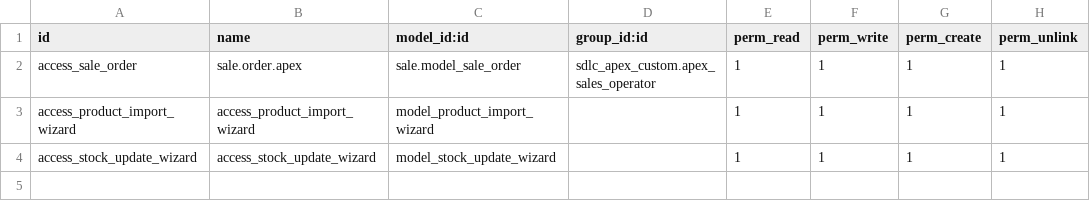
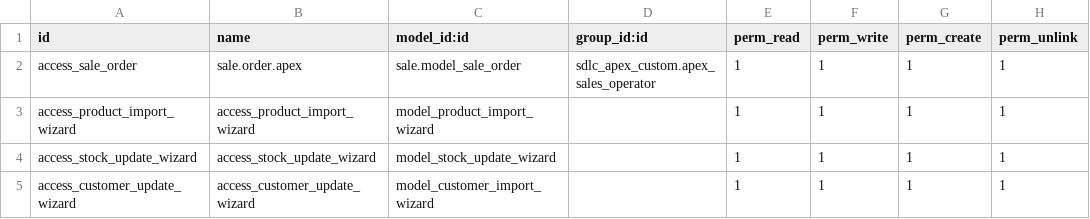
Before and after one commit to AnjeelHaria/sdlc_apex, a CSV file: sdlc_apex_custom/security/ir.model.access.csv, drawn as a sheet; the diff names each change by its address in the sheet, - before the commit and + after, or states it on an @@ line.

Commit message:
customer import wizard added

```diff
--- a/sdlc_apex_custom/security/ir.model.access.csv
+++ b/sdlc_apex_custom/security/ir.model.access.csv
+row 5: access_customer_update_wizard | access_customer_update_wizard | model_customer_import_wizard |  | 1 | 1 | 1 | 1
```
Also changed, not shown: 4 other files.
